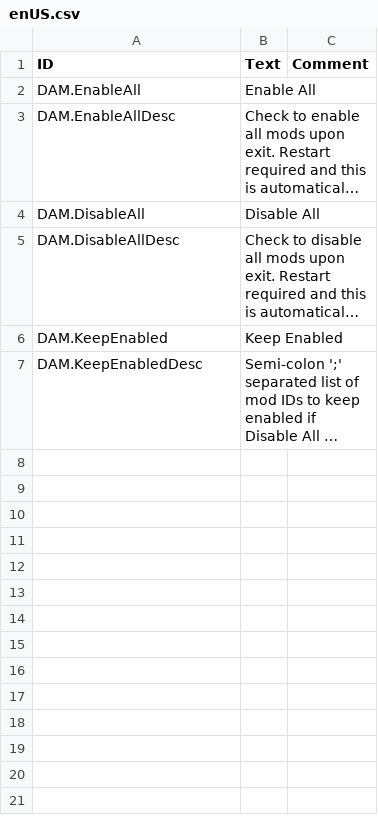
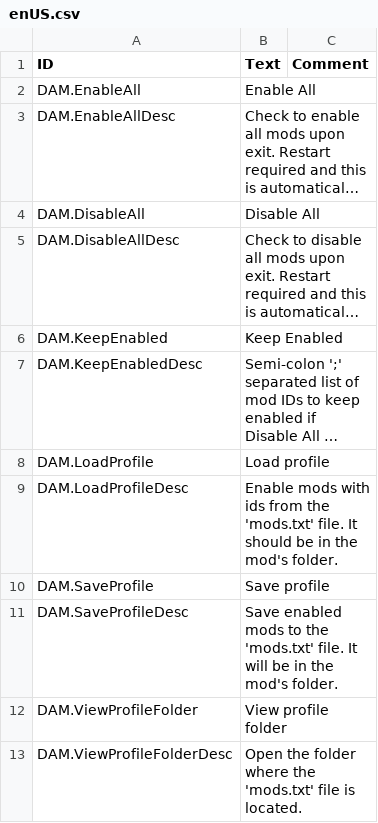
Before and after one commit to datvm/TimberbornMods, a CSV file: ToggleAllMods/Localizations/enUS.csv, drawn as a sheet; long unchanged cells end in …; the diff names each change by its address in the sheet, - before the commit and + after, or states it on an @@ line.

Commit message:
Updated ToggleAllMods to add profile.

```diff
--- a/ToggleAllMods/Localizations/enUS.csv
+++ b/ToggleAllMods/Localizations/enUS.csv
+row 8: DAM.LoadProfile | Load profile
+row 9: DAM.LoadProfileDesc | Enable mods with ids from the 'mods.txt' file. It should be in the mod's folder.
+row 10: DAM.SaveProfile | Save profile
+row 11: DAM.SaveProfileDesc | Save enabled mods to the 'mods.txt' file. It will be in the mod's folder.
+row 12: DAM.ViewProfileFolder | View profile folder
+row 13: DAM.ViewProfileFolderDesc | Open the folder where the 'mods.txt' file is located.
```
Also changed, not shown: 11 other files.
